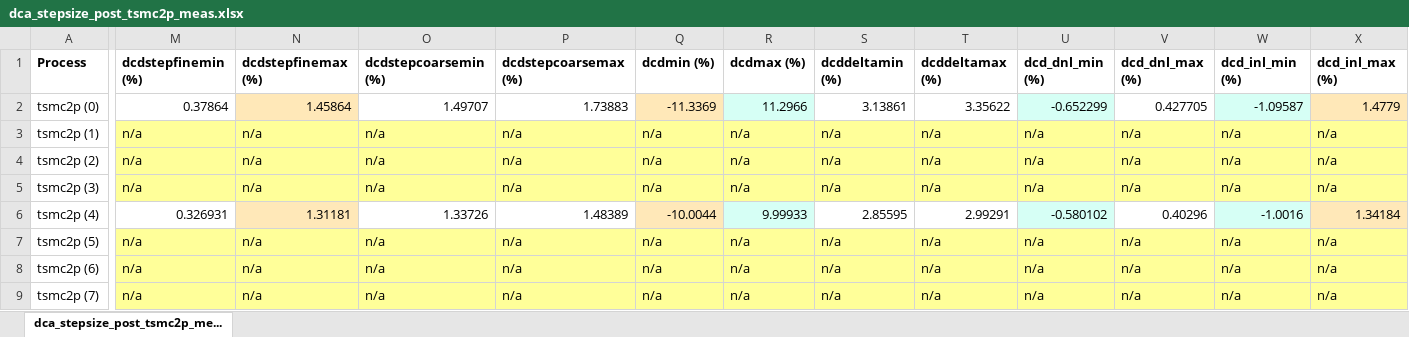
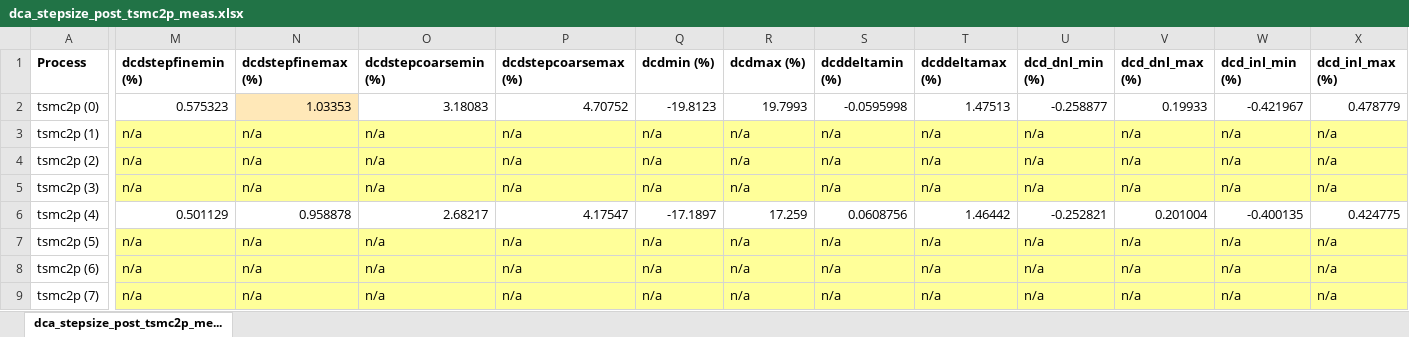
Before and after one commit to tien2032002/excel, an Excel workbook: dca_stepsize_post_tsmc2p_meas.xlsx, sheet dca_stepsize_post_tsmc2p_me..., drawn as a sheet; only a part is shown, gaps mark what is left out; values as stored, in another font and other column widths than the file's, no borders; the diff covers the shown part only; the diff names each change by its address in the sheet, - before the commit and + after, or states it on an @@ line.

```diff
--- a/dca_stepsize_post_tsmc2p_meas.xlsx (sheet dca_stepsize_post_tsmc2p_me...)
+++ b/dca_stepsize_post_tsmc2p_meas.xlsx (sheet dca_stepsize_post_tsmc2p_me...)
-M2: 0.37864
+M2: 0.575323
-N2: 1.45864
+N2: 1.03353
-O2: 1.49707
+O2: 3.18083
-P2: 1.73883
+P2: 4.70752
-Q2: -11.3369
+Q2: -19.8123
-Q2 fill: #FFE8B8
+Q2 fill: none
-R2: 11.2966
+R2: 19.7993
-R2 fill: #D6FFF5
+R2 fill: none
-S2: 3.13861
+S2: -0.0595998
-T2: 3.35622
+T2: 1.47513
-U2: -0.652299
+U2: -0.258877
-U2 fill: #D6FFF5
+U2 fill: none
-V2: 0.427705
+V2: 0.19933
-W2: -1.09587
+W2: -0.421967
-W2 fill: #D6FFF5
+W2 fill: none
-X2: 1.4779
+X2: 0.478779
-X2 fill: #FFE8B8
+X2 fill: none
-M6: 0.326931
+M6: 0.501129
-N6: 1.31181
+N6: 0.958878
-N6 fill: #FFE8B8
+N6 fill: none
-O6: 1.33726
+O6: 2.68217
-P6: 1.48389
+P6: 4.17547
-Q6: -10.0044
+Q6: -17.1897
-Q6 fill: #FFE8B8
+Q6 fill: none
-R6: 9.99933
+R6: 17.259
-R6 fill: #D6FFF5
+R6 fill: none
-S6: 2.85595
+S6: 0.0608756
-T6: 2.99291
+T6: 1.46442
-U6: -0.580102
+U6: -0.252821
-U6 fill: #D6FFF5
+U6 fill: none
-V6: 0.40296
+V6: 0.201004
-W6: -1.0016
+W6: -0.400135
-W6 fill: #D6FFF5
+W6 fill: none
-X6: 1.34184
+X6: 0.424775
-X6 fill: #FFE8B8
+X6 fill: none
```
Also changed, not shown: 5 added rows, 5 removed rows and 222 edited cells elsewhere in this sheet.
